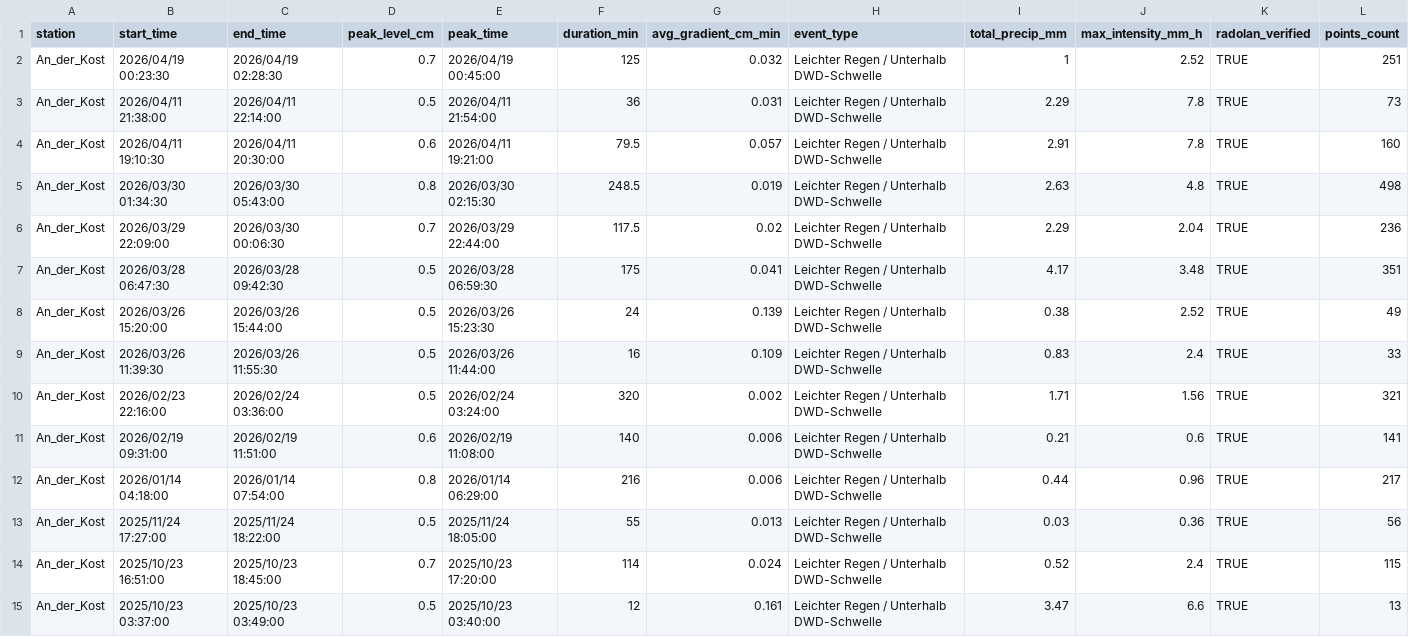
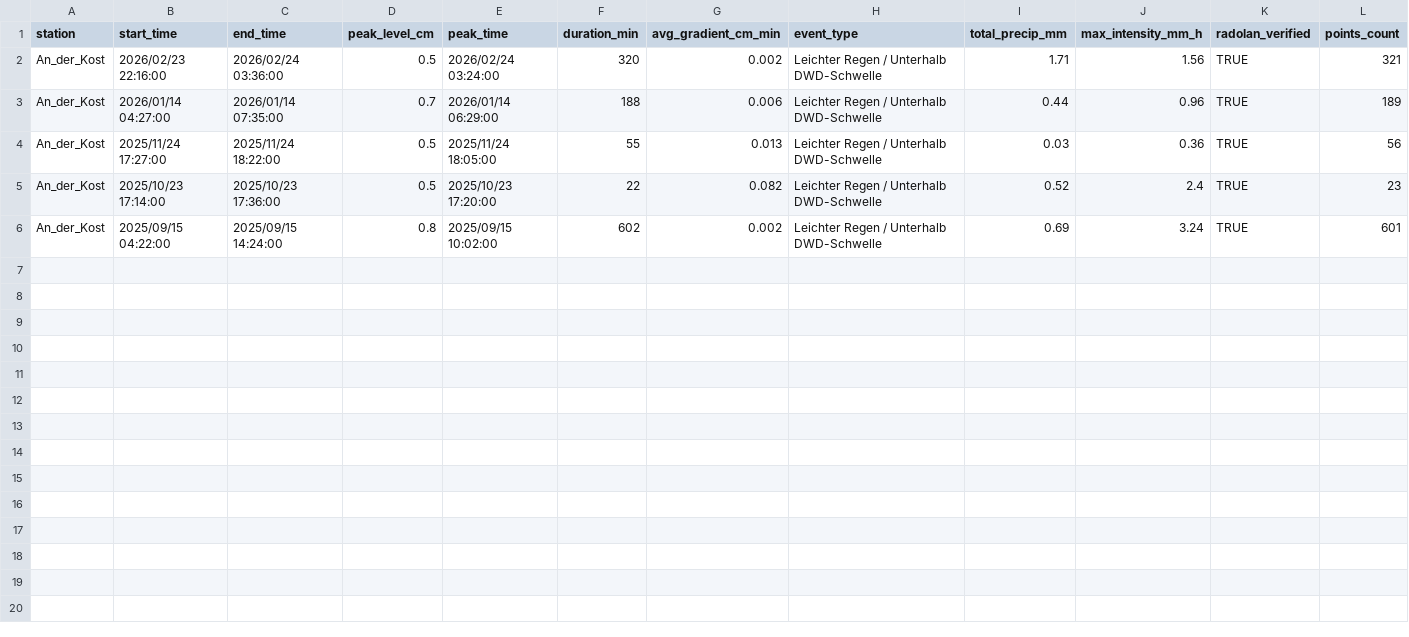
Before and after one commit to anihot/SCIU_THALESruhr, a CSV file: data/processed/events_by_station/An_der_Kost_events.csv, drawn as a sheet.

```diff
--- a/data/processed/events_by_station/An_der_Kost_events.csv
+++ b/data/processed/events_by_station/An_der_Kost_events.csv
@@ -1,15 +1,6 @@
 "station","start_time","end_time","peak_level_cm","peak_time","duration_min","avg_gradient_cm_min","event_type","total_precip_mm","max_intensity_mm_h","radolan_verified","points_count"
-"An_der_Kost","2026/04/19 00:23:30","2026/04/19 02:28:30",0.7,"2026/04/19 00:45:00",125,0.032,"Leichter Regen / Unterhalb DWD-Schwelle",1,2.52,TRUE,251
-"An_der_Kost","2026/04/11 21:38:00","2026/04/11 22:14:00",0.5,"2026/04/11 21:54:00",36,0.031,"Leichter Regen / Unterhalb DWD-Schwelle",2.29,7.8,TRUE,73
-"An_der_Kost","2026/04/11 19:10:30","2026/04/11 20:30:00",0.6,"2026/04/11 19:21:00",79.5,0.057,"Leichter Regen / Unterhalb DWD-Schwelle",2.91,7.8,TRUE,160
-"An_der_Kost","2026/03/30 01:34:30","2026/03/30 05:43:00",0.8,"2026/03/30 02:15:30",248.5,0.019,"Leichter Regen / Unterhalb DWD-Schwelle",2.63,4.8,TRUE,498
-"An_der_Kost","2026/03/29 22:09:00","2026/03/30 00:06:30",0.7,"2026/03/29 22:44:00",117.5,0.02,"Leichter Regen / Unterhalb DWD-Schwelle",2.29,2.04,TRUE,236
-"An_der_Kost","2026/03/28 06:47:30","2026/03/28 09:42:30",0.5,"2026/03/28 06:59:30",175,0.041,"Leichter Regen / Unterhalb DWD-Schwelle",4.17,3.48,TRUE,351
-"An_der_Kost","2026/03/26 15:20:00","2026/03/26 15:44:00",0.5,"2026/03/26 15:23:30",24,0.139,"Leichter Regen / Unterhalb DWD-Schwelle",0.38,2.52,TRUE,49
-"An_der_Kost","2026/03/26 11:39:30","2026/03/26 11:55:30",0.5,"2026/03/26 11:44:00",16,0.109,"Leichter Regen / Unterhalb DWD-Schwelle",0.83,2.4,TRUE,33
 "An_der_Kost","2026/02/23 22:16:00","2026/02/24 03:36:00",0.5,"2026/02/24 03:24:00",320,0.002,"Leichter Regen / Unterhalb DWD-Schwelle",1.71,1.56,TRUE,321
-"An_der_Kost","2026/02/19 09:31:00","2026/02/19 11:51:00",0.6,"2026/02/19 11:08:00",140,0.006,"Leichter Regen / Unterhalb DWD-Schwelle",0.21,0.6,TRUE,141
-"An_der_Kost","2026/01/14 04:18:00","2026/01/14 07:54:00",0.8,"2026/01/14 06:29:00",216,0.006,"Leichter Regen / Unterhalb DWD-Schwelle",0.44,0.96,TRUE,217
+"An_der_Kost","2026/01/14 04:27:00","2026/01/14 07:35:00",0.7,"2026/01/14 06:29:00",188,0.006,"Leichter Regen / Unterhalb DWD-Schwelle",0.44,0.96,TRUE,189
 "An_der_Kost","2025/11/24 17:27:00","2025/11/24 18:22:00",0.5,"2025/11/24 18:05:00",55,0.013,"Leichter Regen / Unterhalb DWD-Schwelle",0.03,0.36,TRUE,56
-"An_der_Kost","2025/10/23 16:51:00","2025/10/23 18:45:00",0.7,"2025/10/23 17:20:00",114,0.024,"Leichter Regen / Unterhalb DWD-Schwelle",0.52,2.4,TRUE,115
-"An_der_Kost","2025/10/23 03:37:00","2025/10/23 03:49:00",0.5,"2025/10/23 03:40:00",12,0.161,"Leichter Regen / Unterhalb DWD-Schwelle",3.47,6.6,TRUE,13
+"An_der_Kost","2025/10/23 17:14:00","2025/10/23 17:36:00",0.5,"2025/10/23 17:20:00",22,0.082,"Leichter Regen / Unterhalb DWD-Schwelle",0.52,2.4,TRUE,23
+"An_der_Kost","2025/09/15 04:22:00","2025/09/15 14:24:00",0.8,"2025/09/15 10:02:00",602,0.002,"Leichter Regen / Unterhalb DWD-Schwelle",0.69,3.24,TRUE,601
```
Also changed, not shown: data/processed/detected_events.csv, data/processed/events_by_station/K_nigsallee_Springorum_events.csv, 10 other files.
